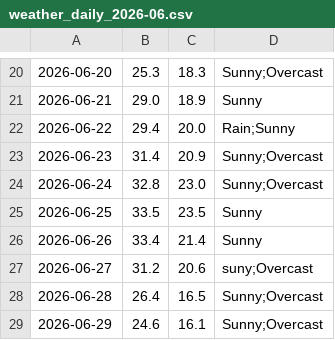
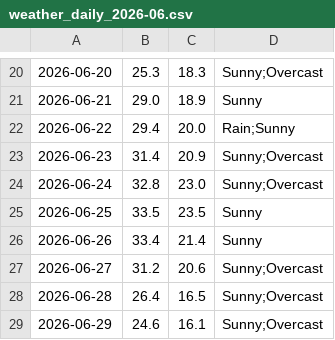
Before and after one commit to mlittlec/Home-Temps, a CSV file: data/weather/raw/2026/weather_daily_2026-06.csv, drawn as a sheet; only a part is shown, gaps mark what is left out.

```diff
--- a/data/weather/raw/2026/weather_daily_2026-06.csv
+++ b/data/weather/raw/2026/weather_daily_2026-06.csv
@@ -26,3 +26,3 @@
 2026-06-26,33.4,21.4,"Sunny"
-2026-06-27,31.2,20.6,"suny;Overcast"
+2026-06-27,31.2,20.6,"Sunny;Overcast"
 2026-06-28,26.4,16.5,"Sunny;Overcast"
```
Also changed, not shown: data/weather/raw/2026/weather_daily_2026-02.csv.
